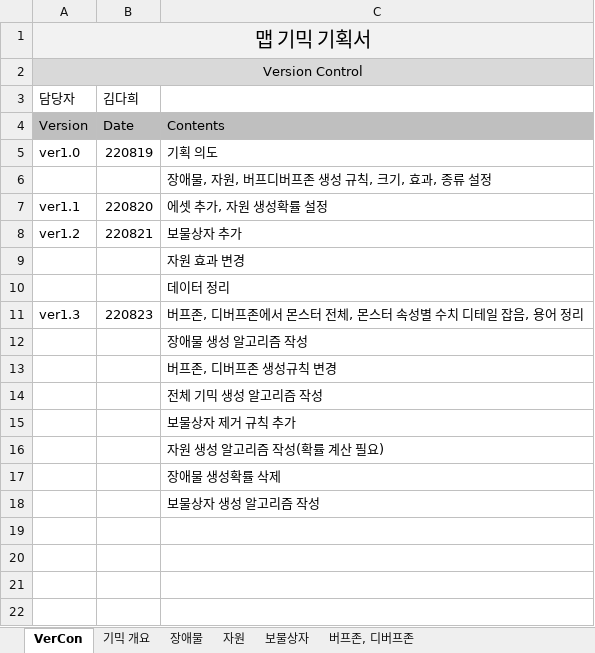
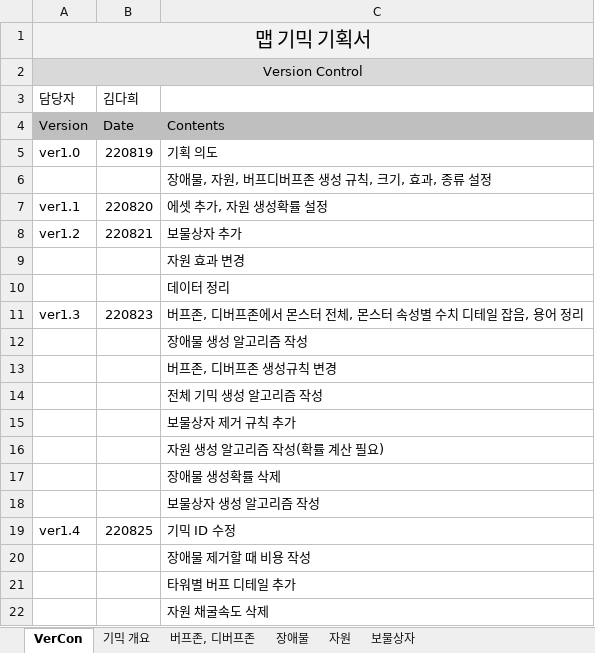
Before and after one commit to ChoWook/PlumTowerDefecne, an Excel workbook: Design/맵기믹 기획.xlsx, sheet VerCon, drawn as a sheet; values as stored, in another font and other column widths than the file's, no borders; the diff names each change by its address in the sheet, - before the commit and + after, or states it on an @@ line.

```diff
--- a/Design/맵기믹 기획.xlsx (sheet VerCon)
+++ b/Design/맵기믹 기획.xlsx (sheet VerCon)
@@ sheet tab order changed: VerCon | 기믹 개요 | 버프존, 디버프존 | 장애물 | 자원 | 보물상자 @@
+row 19: ver1.4 | 220825 | 기믹 ID 수정
+row 20:  |  | 장애물 제거할 때 비용 작성
+row 21:  |  | 타워별 버프 디테일 추가
+row 22:  |  | 자원 채굴속도 삭제
```
Also changed, not shown: sheet 버프존, 디버프존, sheet 장애물, sheet 기믹 개요, sheet 자원, charts or pictures.
